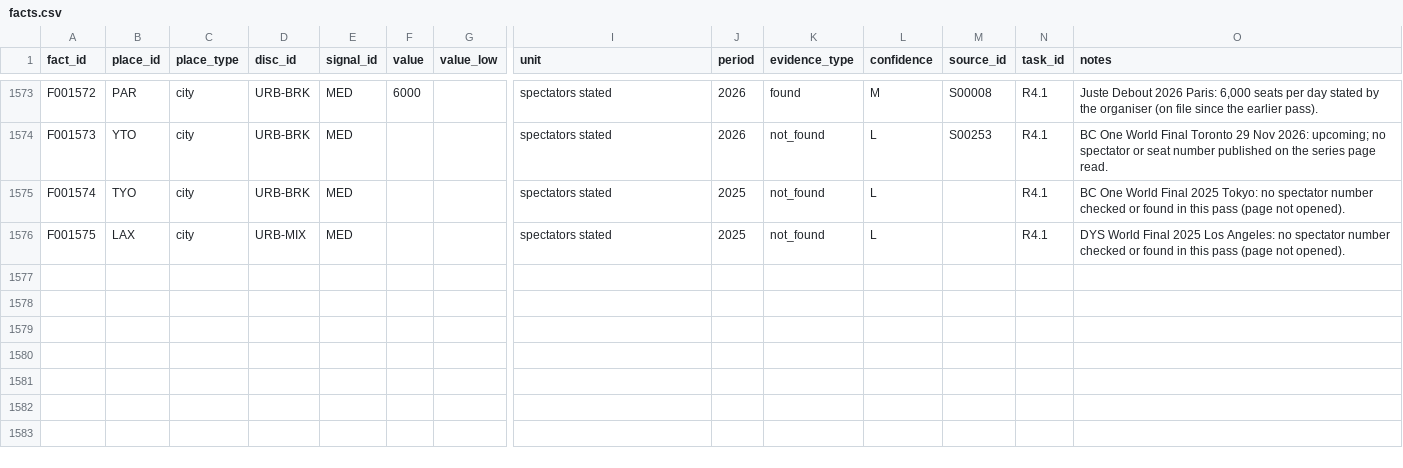
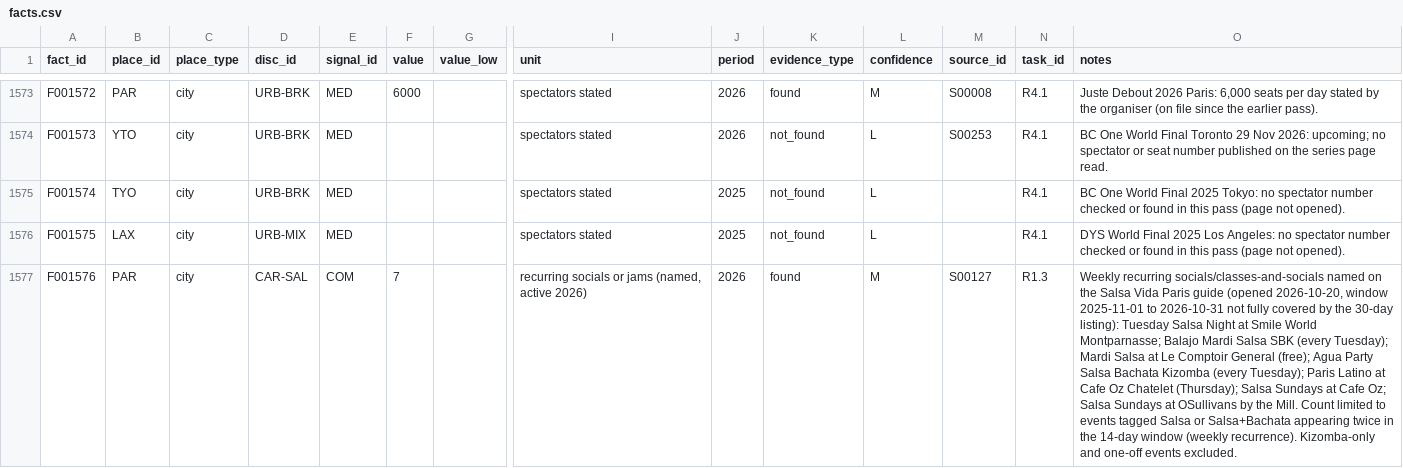
Before and after one commit to campeseleonardo-tech/RB, a CSV file: data/facts.csv, drawn as a sheet; only a part is shown, gaps mark what is left out; rows hold the shown columns only; the diff covers the shown part only; the diff names each change by its address in the sheet, - before the commit and + after, or states it on an @@ line.

Commit message:
R1.3: 4 righe social ricorrenti con nome (Parigi e Londra, salsa e bachata) dalle guide Salsa Vida aperte

```diff
--- a/data/facts.csv
+++ b/data/facts.csv
+row 1577: F001576 | PAR | city | CAR-SAL | COM | 7 |  | recurring socials or jams (named, active 2026) | 2026 | found | M | S00127 | R1.3 | Weekly recurring socials/classes-and-socials named on the Salsa Vida Paris guide (opened 2026-10-20, window 2025-11-01 to 2026-10-31 not fully covered by the 30-day listing): Tuesday Salsa Night at Smile World Montparnasse; Balajo Mardi Salsa SBK (every Tuesday); Mardi Salsa at Le Comptoir General (free); Agua Party Salsa Bachata Kizomba (every Tuesday); Paris Latino at Cafe Oz Chatelet (Thursday); Salsa Sundays at Cafe Oz; Salsa Sundays at OSullivans by the Mill. Count limited to events tagged Salsa or Salsa+Bachata appearing twice in the 14-day window (weekly recurrence). Kizomba-only and one-off events excluded.
```
Also changed, not shown: 3 added rows elsewhere in this file, data/sources.csv.
